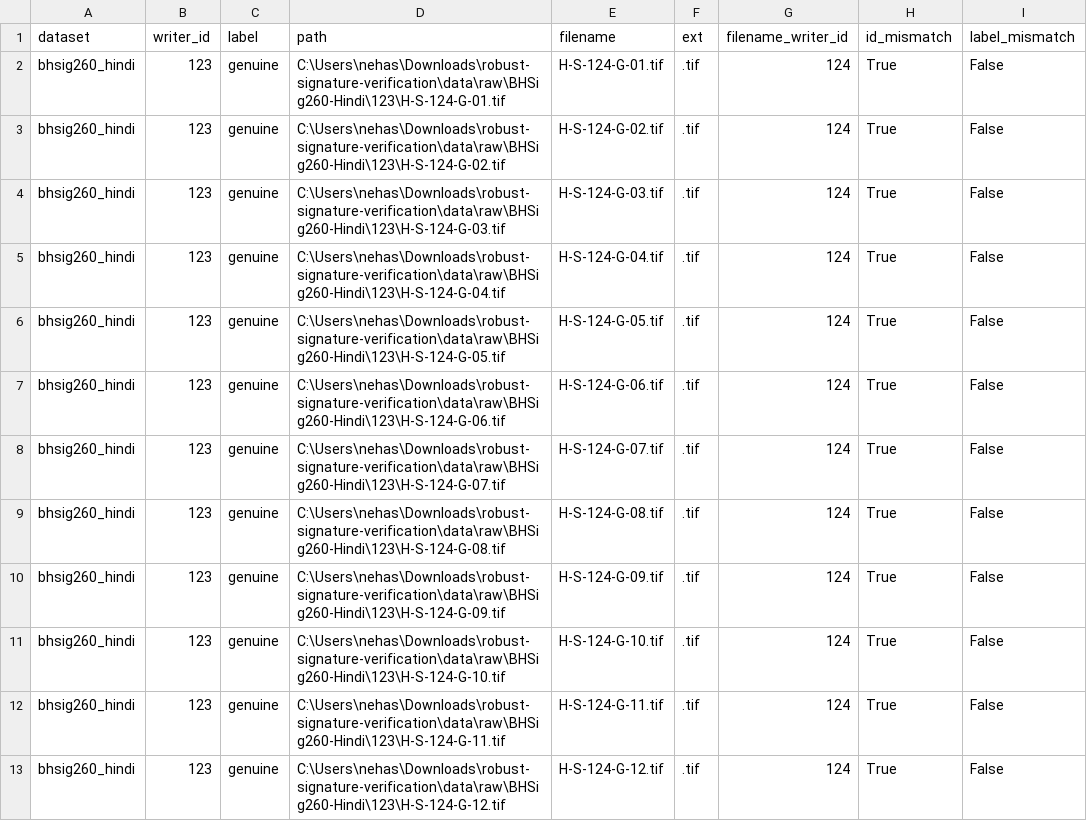
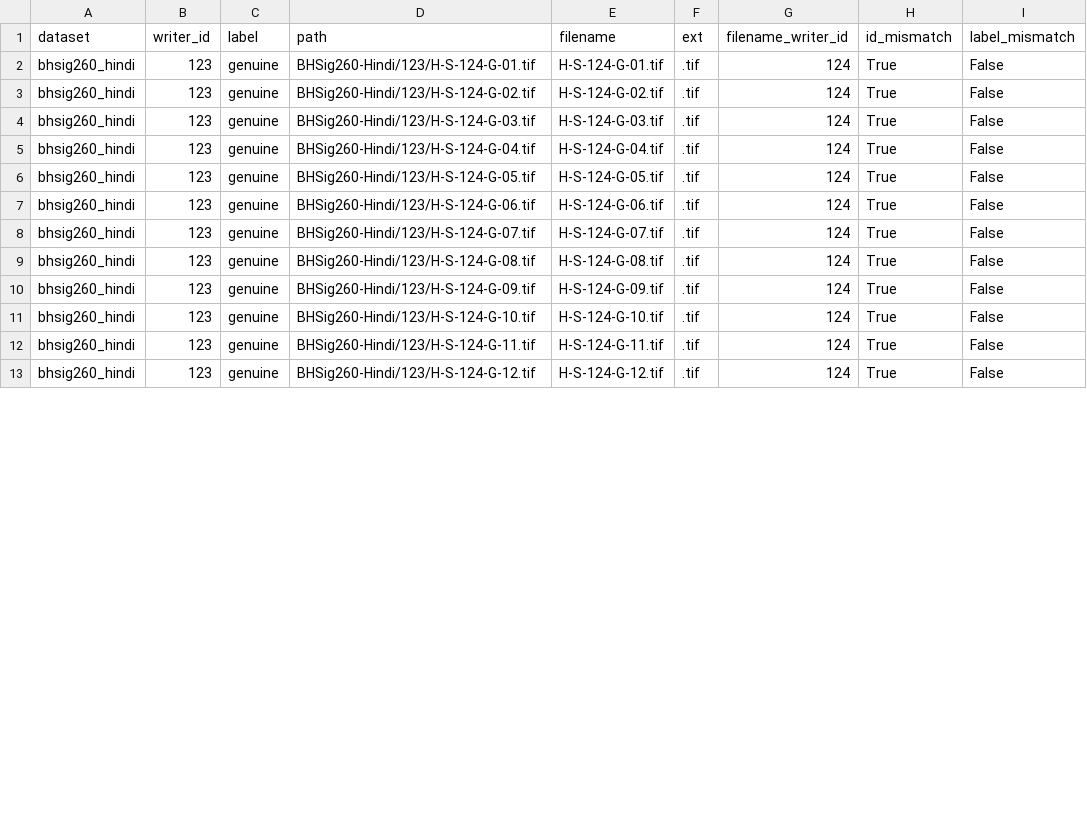
Before and after one commit to shrey-shetty/robust-signature-verification, a CSV file: report/dataset_checks/eda_id_mismatches.csv, drawn as a sheet; only a part is shown; the diff covers the shown part only.

Commit message:
EDA reports

```diff
--- a/report/dataset_checks/eda_id_mismatches.csv
+++ b/report/dataset_checks/eda_id_mismatches.csv
@@ -1,13 +1,13 @@
 dataset,writer_id,label,path,filename,ext,filename_writer_id,id_mismatch,label_mismatch
-bhsig260_hindi,123,genuine,C:\Users\nehas\Downloads\robust-signature-verification\data\raw\BHSig260-Hindi\123\H-S-124-G-01.tif,H-S-124-G-01.tif,.tif,124,True,False
-bhsig260_hindi,123,genuine,C:\Users\nehas\Downloads\robust-signature-verification\data\raw\BHSig260-Hindi\123\H-S-124-G-02.tif,H-S-124-G-02.tif,.tif,124,True,False
-bhsig260_hindi,123,genuine,C:\Users\nehas\Downloads\robust-signature-verification\data\raw\BHSig260-Hindi\123\H-S-124-G-03.tif,H-S-124-G-03.tif,.tif,124,True,False
-bhsig260_hindi,123,genuine,C:\Users\nehas\Downloads\robust-signature-verification\data\raw\BHSig260-Hindi\123\H-S-124-G-04.tif,H-S-124-G-04.tif,.tif,124,True,False
-bhsig260_hindi,123,genuine,C:\Users\nehas\Downloads\robust-signature-verification\data\raw\BHSig260-Hindi\123\H-S-124-G-05.tif,H-S-124-G-05.tif,.tif,124,True,False
-bhsig260_hindi,123,genuine,C:\Users\nehas\Downloads\robust-signature-verification\data\raw\BHSig260-Hindi\123\H-S-124-G-06.tif,H-S-124-G-06.tif,.tif,124,True,False
-bhsig260_hindi,123,genuine,C:\Users\nehas\Downloads\robust-signature-verification\data\raw\BHSig260-Hindi\123\H-S-124-G-07.tif,H-S-124-G-07.tif,.tif,124,True,False
-bhsig260_hindi,123,genuine,C:\Users\nehas\Downloads\robust-signature-verification\data\raw\BHSig260-Hindi\123\H-S-124-G-08.tif,H-S-124-G-08.tif,.tif,124,True,False
-bhsig260_hindi,123,genuine,C:\Users\nehas\Downloads\robust-signature-verification\data\raw\BHSig260-Hindi\123\H-S-124-G-09.tif,H-S-124-G-09.tif,.tif,124,True,False
-bhsig260_hindi,123,genuine,C:\Users\nehas\Downloads\robust-signature-verification\data\raw\BHSig260-Hindi\123\H-S-124-G-10.tif,H-S-124-G-10.tif,.tif,124,True,False
-bhsig260_hindi,123,genuine,C:\Users\nehas\Downloads\robust-signature-verification\data\raw\BHSig260-Hindi\123\H-S-124-G-11.tif,H-S-124-G-11.tif,.tif,124,True,False
-bhsig260_hindi,123,genuine,C:\Users\nehas\Downloads\robust-signature-verification\data\raw\BHSig260-Hindi\123\H-S-124-G-12.tif,H-S-124-G-12.tif,.tif,124,True,False
+bhsig260_hindi,123,genuine,BHSig260-Hindi/123/H-S-124-G-01.tif,H-S-124-G-01.tif,.tif,124,True,False
+bhsig260_hindi,123,genuine,BHSig260-Hindi/123/H-S-124-G-02.tif,H-S-124-G-02.tif,.tif,124,True,False
+bhsig260_hindi,123,genuine,BHSig260-Hindi/123/H-S-124-G-03.tif,H-S-124-G-03.tif,.tif,124,True,False
+bhsig260_hindi,123,genuine,BHSig260-Hindi/123/H-S-124-G-04.tif,H-S-124-G-04.tif,.tif,124,True,False
+bhsig260_hindi,123,genuine,BHSig260-Hindi/123/H-S-124-G-05.tif,H-S-124-G-05.tif,.tif,124,True,False
+bhsig260_hindi,123,genuine,BHSig260-Hindi/123/H-S-124-G-06.tif,H-S-124-G-06.tif,.tif,124,True,False
+bhsig260_hindi,123,genuine,BHSig260-Hindi/123/H-S-124-G-07.tif,H-S-124-G-07.tif,.tif,124,True,False
+bhsig260_hindi,123,genuine,BHSig260-Hindi/123/H-S-124-G-08.tif,H-S-124-G-08.tif,.tif,124,True,False
+bhsig260_hindi,123,genuine,BHSig260-Hindi/123/H-S-124-G-09.tif,H-S-124-G-09.tif,.tif,124,True,False
+bhsig260_hindi,123,genuine,BHSig260-Hindi/123/H-S-124-G-10.tif,H-S-124-G-10.tif,.tif,124,True,False
+bhsig260_hindi,123,genuine,BHSig260-Hindi/123/H-S-124-G-11.tif,H-S-124-G-11.tif,.tif,124,True,False
+bhsig260_hindi,123,genuine,BHSig260-Hindi/123/H-S-124-G-12.tif,H-S-124-G-12.tif,.tif,124,True,False
```
Also changed, not shown: 12 edited cells elsewhere in this file, 22 other files.
